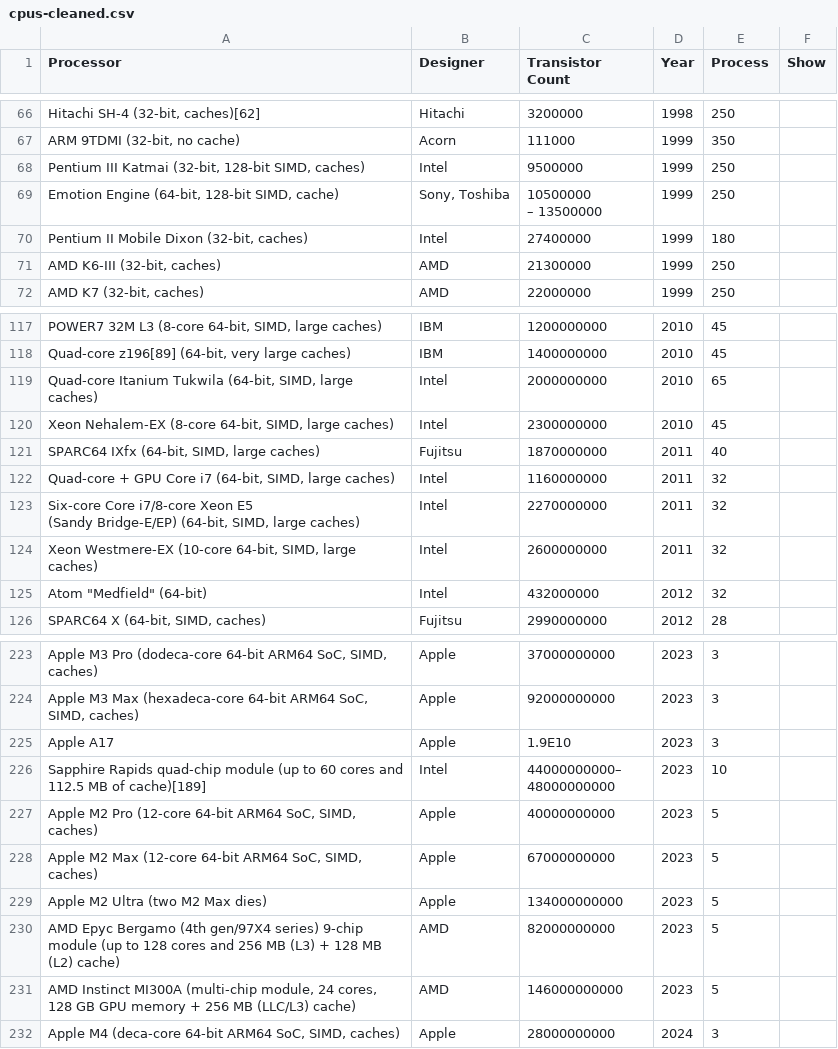
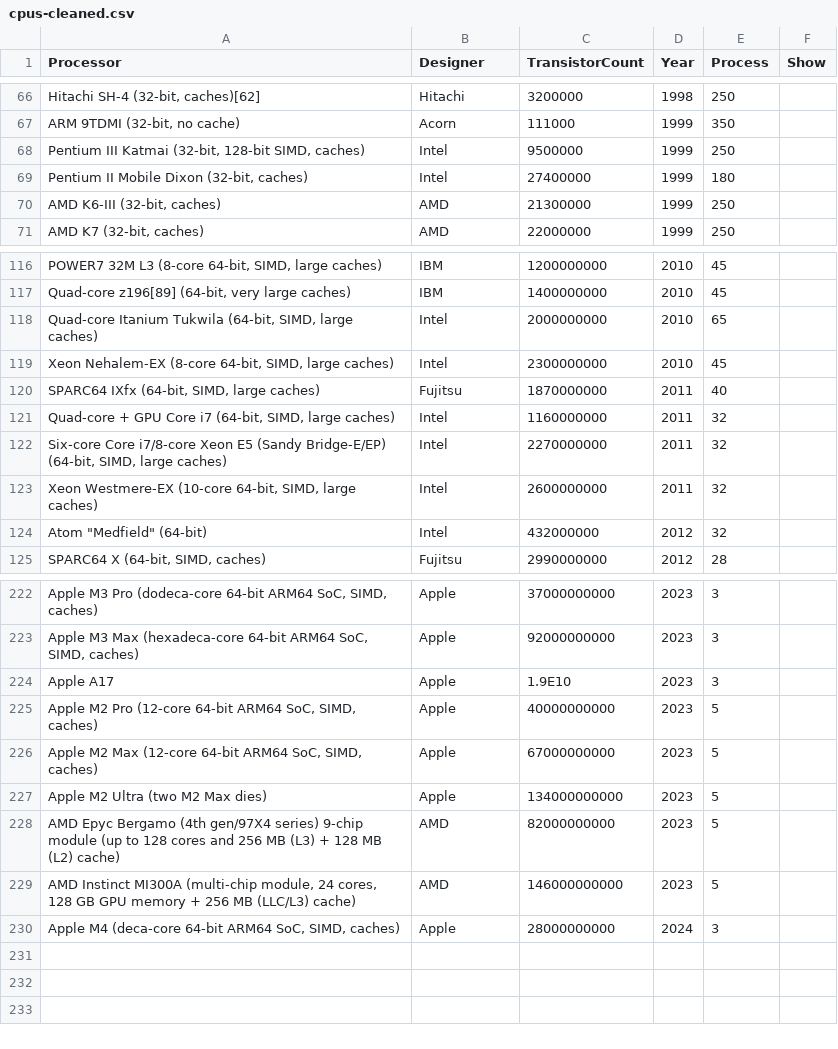
Before and after one commit to chadlowe3/CS416, a CSV file: data/cpus-cleaned.csv, drawn as a sheet; only a part is shown, gaps mark what is left out; removed rows and columns are numbered as before the commit, all else as after; ↵ is a line break in a cell; the diff names each change by its address in the sheet, - before the commit and + after, or states it on an @@ line.

```diff
--- a/data/cpus-cleaned.csv
+++ b/data/cpus-cleaned.csv
-C1: Transistor Count
+C1: TransistorCount
-row 69: Emotion Engine (64-bit, 128-bit SIMD, cache) | Sony, Toshiba | 10500000 ↵ – 13500000 | 1999 | 250
-A122 (Processor): …large caches)
+A122 (Processor): …large caches)
-row 226: Sapphire Rapids quad-chip module (up to 60 cores and 112.5 MB of cache)[189] | Intel | 44000000000– ↵ 48000000000 | 2023 | 10
```
Also changed, not shown: 3 other files.
